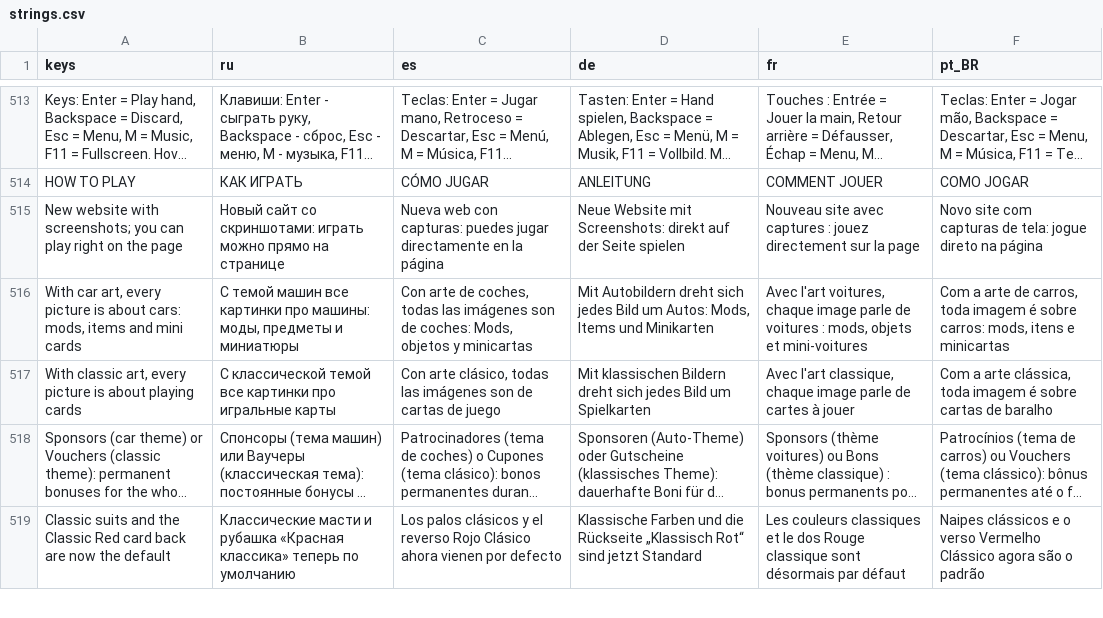
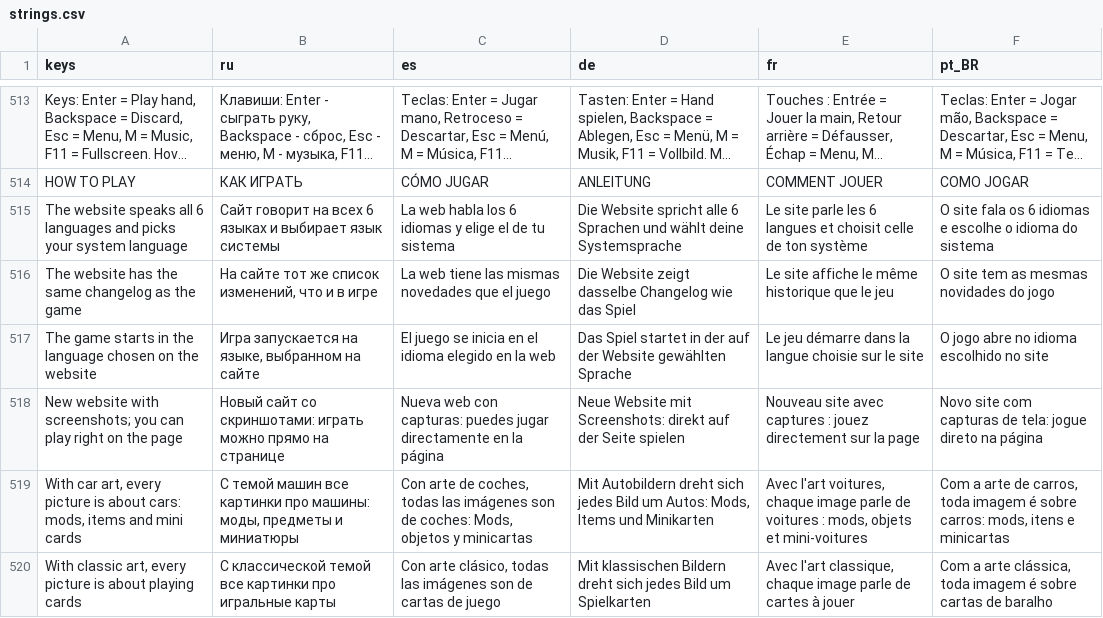
Before and after one commit to pycz2/carlatro, a CSV file: i18n/strings.csv, drawn as a sheet; only a part is shown, gaps mark what is left out; the shorter side is filled out with more unchanged rows; long unchanged cells end in …; the diff names each change by its address in the sheet, - before the commit and + after, or states it on an @@ line.

```diff
--- a/i18n/strings.csv
+++ b/i18n/strings.csv
+row 515: The website speaks all 6 languages and picks your system language | Сайт говорит на всех 6 языках и выбирает язык системы | La web habla los 6 idiomas y elige el de tu sistema | Die Website spricht alle 6 Sprachen und wählt deine Systemsprache | Le site parle les 6 langues et choisit celle de ton système | O site fala os 6 idiomas e escolhe o idioma do sistema
+row 516: The website has the same changelog as the game | На сайте тот же список изменений, что и в игре | La web tiene las mismas novedades que el juego | Die Website zeigt dasselbe Changelog wie das Spiel | Le site affiche le même historique que le jeu | O site tem as mesmas novidades do jogo
+row 517: The game starts in the language chosen on the website | Игра запускается на языке, выбранном на сайте | El juego se inicia en el idioma elegido en la web | Das Spiel startet in der auf der Website gewählten Sprache | Le jeu démarre dans la langue choisie sur le site | O jogo abre no idioma escolhido no site
```
Also changed, not shown: 23 other files.
